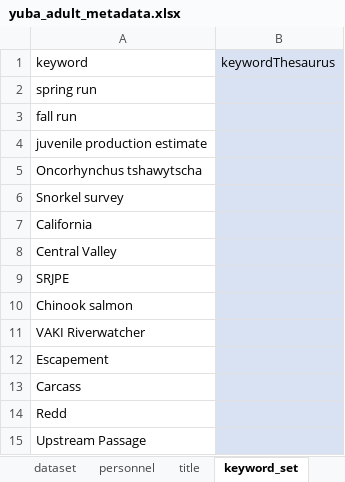
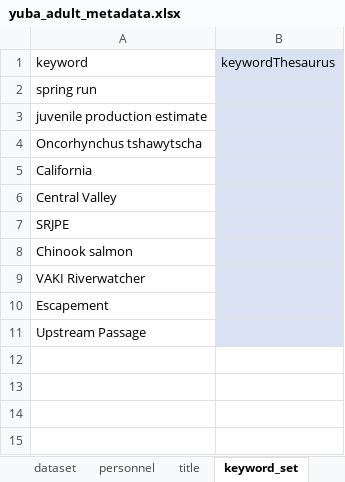
Before and after one commit to SRJPE/jpe-yuba-adult-edi, an Excel workbook: data-raw/metadata/yuba_adult_metadata.xlsx, sheet keyword_set, drawn as a sheet; values as stored, in another font and other column widths than the file's, no borders; the diff names each change by its address in the sheet, - before the commit and + after, or states it on an @@ line.

```diff
--- a/data-raw/metadata/yuba_adult_metadata.xlsx (sheet keyword_set)
+++ b/data-raw/metadata/yuba_adult_metadata.xlsx (sheet keyword_set)
-row 3: fall run
-row 6: Snorkel survey
-row 13: Carcass
-row 14: Redd
```
Also changed, not shown: sheet personnel, sheet coverage, sheet project, sheet title, sheet dataset, 1 other file.
